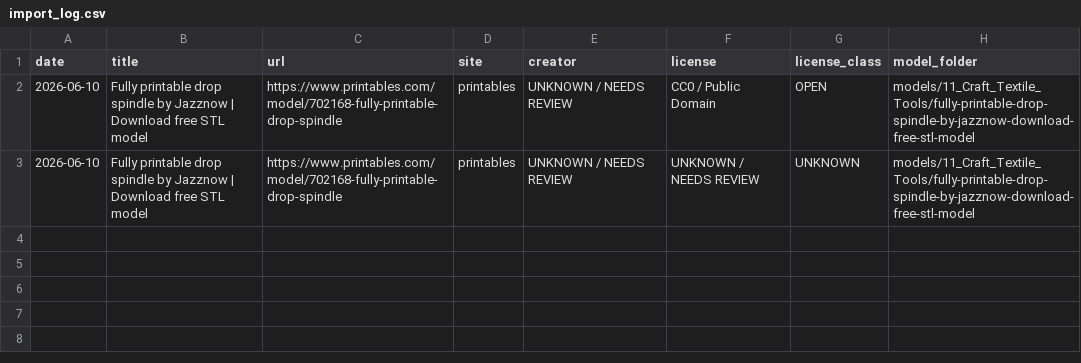
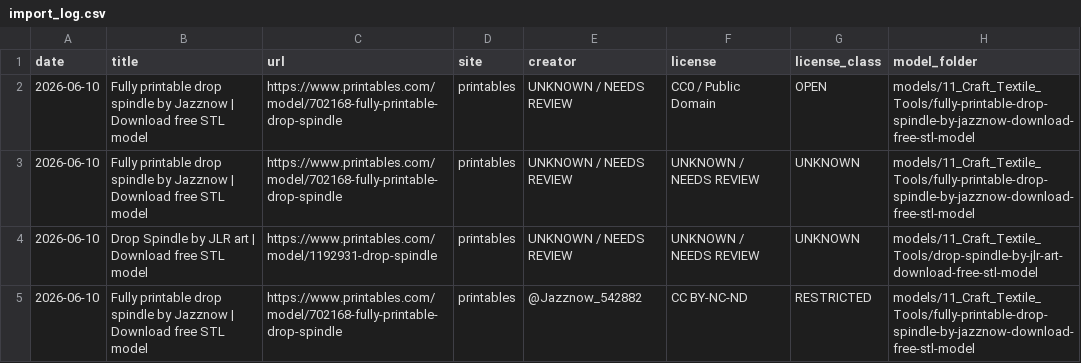
Before and after one commit to beardednerfherder/offgrid-3d-print-library, a CSV file: metadata/import_log.csv, drawn as a sheet.

Commit message:
Add drop spindle printable models

```diff
--- a/metadata/import_log.csv
+++ b/metadata/import_log.csv
@@ -3 +3,3 @@ date,title,url,site,creator,license,license_class,model_folder
 2026-06-10,Fully printable drop spindle by Jazznow | Download free STL model,https://www.printables.com/model/702168-fully-printable-drop-spindle,printables,UNKNOWN / NEEDS REVIEW,UNKNOWN / NEEDS REVIEW,UNKNOWN,models/11_Craft_Textile_Tools/fully-printable-drop-spindle-by-jazznow-download-free-stl-model
+2026-06-10,Drop Spindle by JLR art | Download free STL model,https://www.printables.com/model/1192931-drop-spindle,printables,UNKNOWN / NEEDS REVIEW,UNKNOWN / NEEDS REVIEW,UNKNOWN,models/11_Craft_Textile_Tools/drop-spindle-by-jlr-art-download-free-stl-model
+2026-06-10,Fully printable drop spindle by Jazznow | Download free STL model,https://www.printables.com/model/702168-fully-printable-drop-spindle,printables,@Jazznow_542882,CC BY-NC-ND,RESTRICTED,models/11_Craft_Textile_Tools/fully-printable-drop-spindle-by-jazznow-download-free-stl-model
```
Also changed, not shown: 10 other files.
